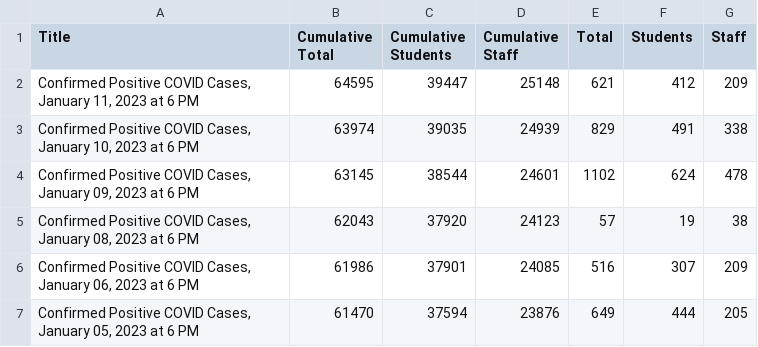
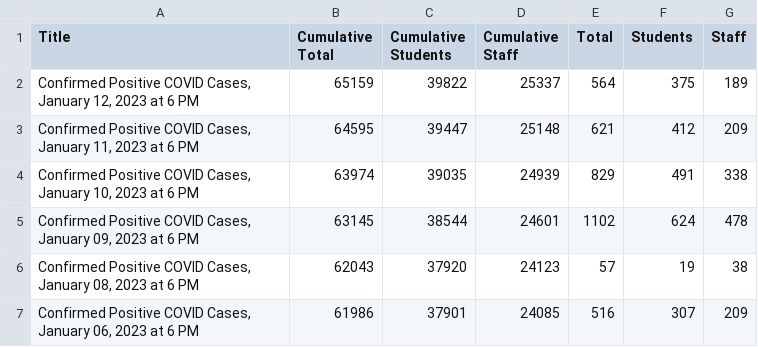
Before and after one commit to pressnyc/nyc-doe-covid-interventions, a CSV file: csv/confirmed-cases-daily.csv, drawn as a sheet; only a part is shown; the shorter side is filled out with more unchanged rows; the diff names each change by its address in the sheet, - before the commit and + after, or states it on an @@ line.

```diff
--- a/csv/confirmed-cases-daily.csv
+++ b/csv/confirmed-cases-daily.csv
+row 2: Confirmed Positive COVID Cases, January 12, 2023 at 6 PM | 65159 | 39822 | 25337 | 564 | 375 | 189
```
Also changed, not shown: csv/actions-charter.csv, csv/actions.csv, 1 other file.
